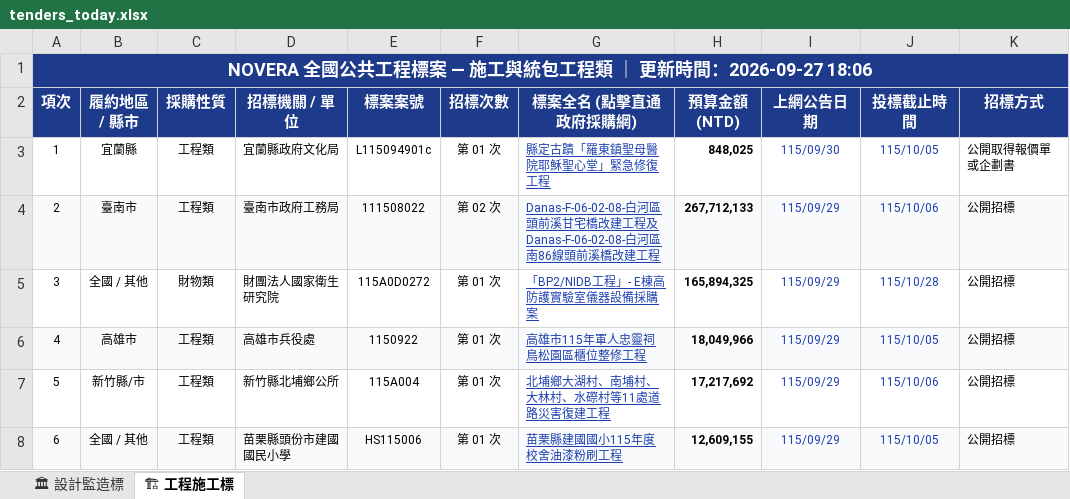
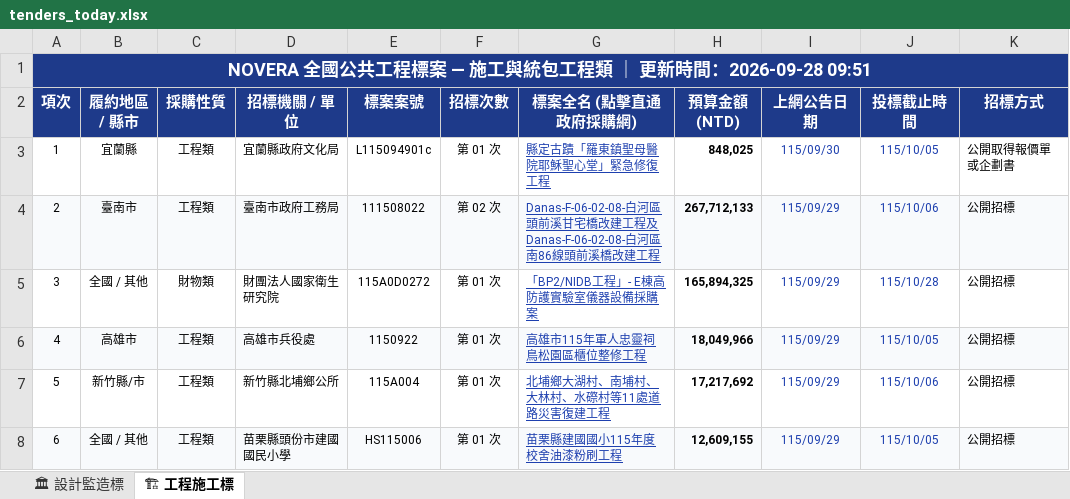
Before and after one commit to gardenai0222-a11y/gardenai0222-a11y.github.io, an Excel workbook: tenders_today.xlsx, sheet 🏗 工程施工標, drawn as a sheet; only a part is shown; values as stored, in another font and other column widths than the file's, no borders; the diff names each change by its address in the sheet, - before the commit and + after, or states it on an @@ line.

```diff
--- a/tenders_today.xlsx (sheet 🏗 工程施工標)
+++ b/tenders_today.xlsx (sheet 🏗 工程施工標)
-A1 (項次): …新時間：2026-09-27 18:06
+A1 (項次): …新時間：2026-09-28 09:51
```
Also changed, not shown: sheet 🏛 設計監造標, 今日政府電子採購網.xlsx, 2 other files.
